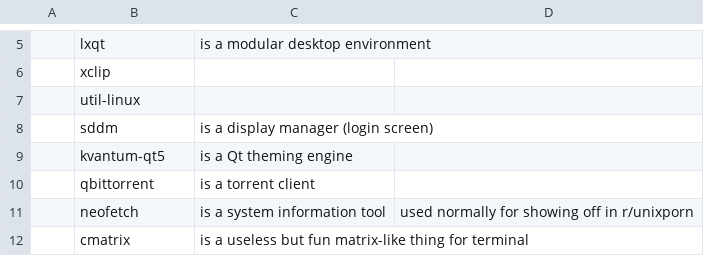
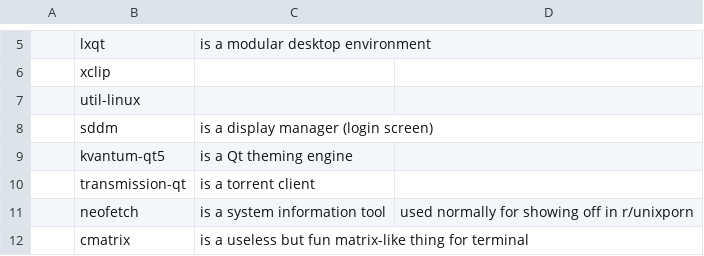
Before and after one commit to eepykate/polka, a CSV file: garbs/progs.csv, drawn as a sheet; only a part is shown, gaps mark what is left out; the diff names each change by its address in the sheet, - before the commit and + after, or states it on an @@ line.

Commit message:
Changed qbittorrent to transmission-qt because it kept using all my ram whenever opened

```diff
--- a/garbs/progs.csv
+++ b/garbs/progs.csv
-B10: qbittorrent
+B10: transmission-qt
```
